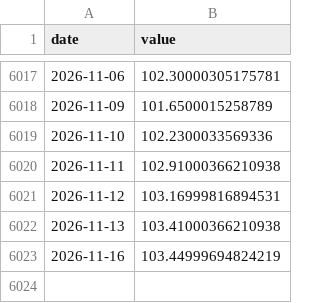
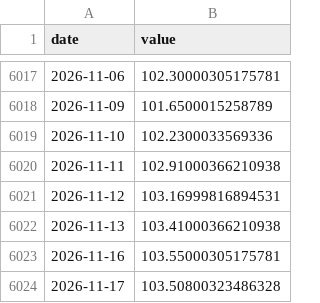
Before and after one commit to waterkoofAI/fiscal-dominance-monitor, a CSV file: data/cache/yahoo_DXY.csv, drawn as a sheet; only a part is shown, gaps mark what is left out.

```diff
--- a/data/cache/yahoo_DXY.csv
+++ b/data/cache/yahoo_DXY.csv
@@ -6022,2 +6022,3 @@ date,value
 2026-11-13,103.41000366210938
-2026-11-16,103.44999694824219
+2026-11-16,103.55000305175781
+2026-11-17,103.50800323486328
```
Also changed, not shown: data/cache/fred_BAMLH0A0HYM2.csv, data/cache/fred_DTWEXBGS.csv, 21 other files.
